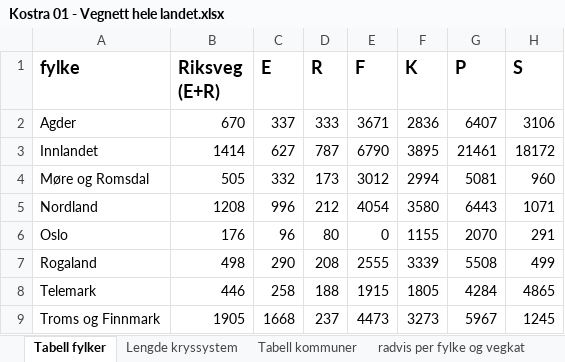
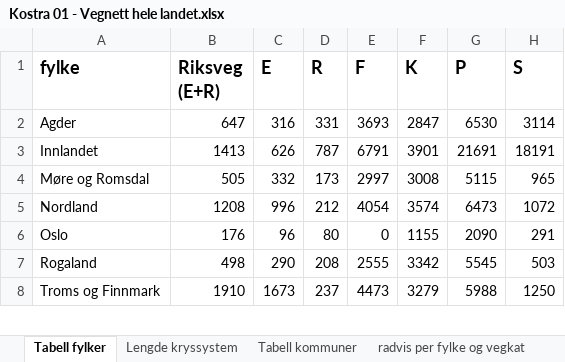
Before and after one commit to LtGlahn/kostrarapportering2023, an Excel workbook: kostraleveranse2023/Kostra 01 - Vegnett hele landet.xlsx, sheet Tabell fylker, drawn as a sheet; only a part is shown; values as stored, in another font and other column widths than the file's, no borders; removed rows and columns are numbered as before the commit, all else as after; the diff covers the shown part only; the diff names each change by its address in the sheet, - before the commit and + after, or states it on an @@ line.

```diff
--- a/kostraleveranse2023/Kostra 01 - Vegnett hele landet.xlsx (sheet Tabell fylker)
+++ b/kostraleveranse2023/Kostra 01 - Vegnett hele landet.xlsx (sheet Tabell fylker)
-B2 (Riksveg (E+R)): 670
+B2 (Riksveg (E+R)): 647
-C2 (E): 337
+C2 (E): 316
-D2 (R): 333
+D2 (R): 331
-E2 (F): 3671
+E2 (F): 3693
-F2 (K): 2836
+F2 (K): 2847
-G2 (P): 6407
+G2 (P): 6530
-H2 (S): 3106
+H2 (S): 3114
-B3 (Riksveg (E+R)): 1414
+B3 (Riksveg (E+R)): 1413
-C3 (E): 627
+C3 (E): 626
-E3 (F): 6790
+E3 (F): 6791
-F3 (K): 3895
+F3 (K): 3901
-G3 (P): 21461
+G3 (P): 21691
-H3 (S): 18172
+H3 (S): 18191
-E4 (F): 3012
+E4 (F): 2997
-F4 (K): 2994
+F4 (K): 3008
-G4 (P): 5081
+G4 (P): 5115
-H4 (S): 960
+H4 (S): 965
-F5 (K): 3580
+F5 (K): 3574
-G5 (P): 6443
+G5 (P): 6473
-H5 (S): 1071
+H5 (S): 1072
-G6 (P): 2070
+G6 (P): 2090
-F7 (K): 3339
+F7 (K): 3342
-G7 (P): 5508
+G7 (P): 5545
-H7 (S): 499
+H7 (S): 503
-row 8: Telemark | 446 | 258 | 188 | 1915 | 1805 | 4284 | 4865
-B8 (Riksveg (E+R)): 1905
+B8 (Riksveg (E+R)): 1910
-C8 (E): 1668
+C8 (E): 1673
-F8 (K): 3273
+F8 (K): 3279
-G8 (P): 5967
+G8 (P): 5988
-H8 (S): 1245
+H8 (S): 1250
```
Also changed, not shown: 28 edited cells elsewhere in this sheet, sheet radvis per kommune og vegkat, sheet Tabell kommuner, sheet radvis per kommune, sheet radvis per fylke og vegkat, sheet Lengde kryssystem, sheet Metadata, kostraleveranse2023/Kostra 01 - Vegnett hele landet 2024 fylker.xlsx, 4 other files.
